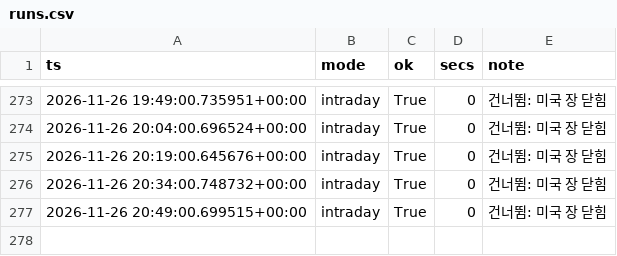
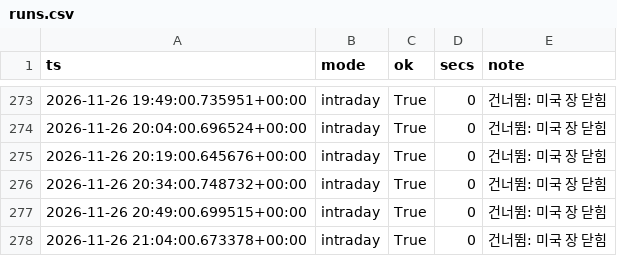
Before and after one commit to rlagustn92/retail-sentiment, a CSV file: runs.csv, drawn as a sheet; only a part is shown, gaps mark what is left out; the diff names each change by its address in the sheet, - before the commit and + after, or states it on an @@ line.

Commit message:
data 2026-11-26T21:04Z us

```diff
--- a/runs.csv
+++ b/runs.csv
+row 278: 2026-11-26 21:04:00.673378+00:00 | intraday | True | 0 | 건너뜀: 미국 장 닫힘
```
